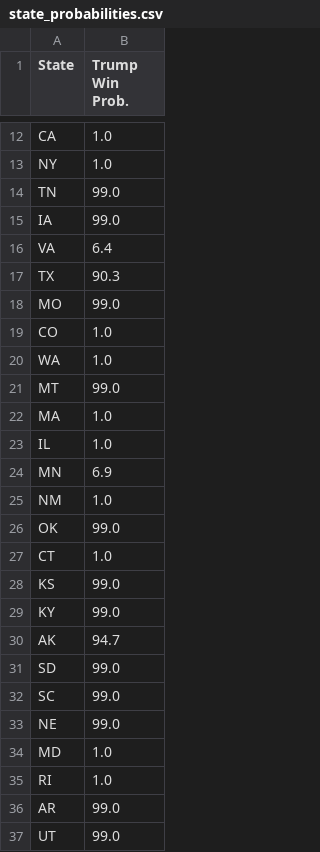
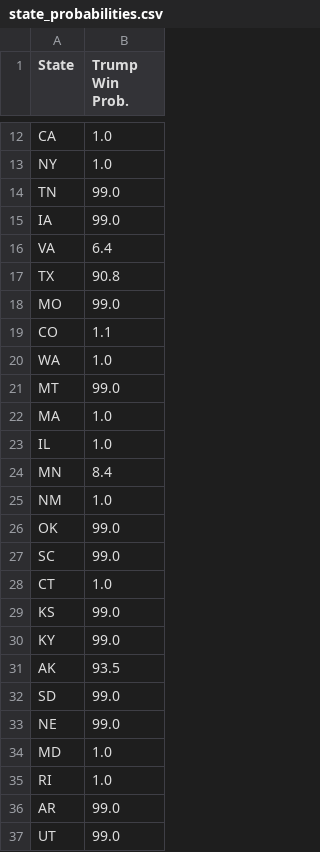
Before and after one commit to acbass49/Election2024, a CSV file: data/state_probabilities.csv, drawn as a sheet; only a part is shown, gaps mark what is left out; the diff covers the shown part only.

```diff
--- a/data/state_probabilities.csv
+++ b/data/state_probabilities.csv
@@ -16,5 +16,5 @@ IA,99.0
 VA,6.4
-TX,90.3
+TX,90.8
 MO,99.0
-CO,1.0
+CO,1.1
 WA,1.0
@@ -23,5 +23,6 @@ MA,1.0
 IL,1.0
-MN,6.9
+MN,8.4
 NM,1.0
 OK,99.0
+SC,99.0
 CT,1.0
@@ -29,5 +30,4 @@ KS,99.0
 KY,99.0
-AK,94.7
+AK,93.5
 SD,99.0
-SC,99.0
 NE,99.0
```
Also changed, not shown: 11 edited cells elsewhere in this file, data/simulation_data.csv, data/tracking_data.csv, 1 other file.
